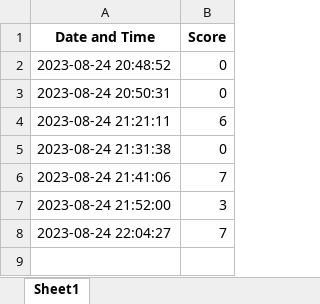
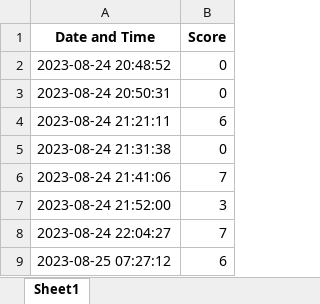
Before and after one commit to priyankconnect/MyProjects, an Excel workbook: PythonPracticeGame/scores.xlsx, sheet Sheet1, drawn as a sheet; values as stored, in another font and other column widths than the file's, no borders; the diff names each change by its address in the sheet, - before the commit and + after, or states it on an @@ line.

Commit message:
Add files via upload
Score stored in excel file and shown as a tmeseries lineplot along with average.

```diff
--- a/PythonPracticeGame/scores.xlsx (sheet Sheet1)
+++ b/PythonPracticeGame/scores.xlsx (sheet Sheet1)
+row 9: 2023-08-25 07:27:12 | 6
```
Also changed, not shown: 1 other file.
